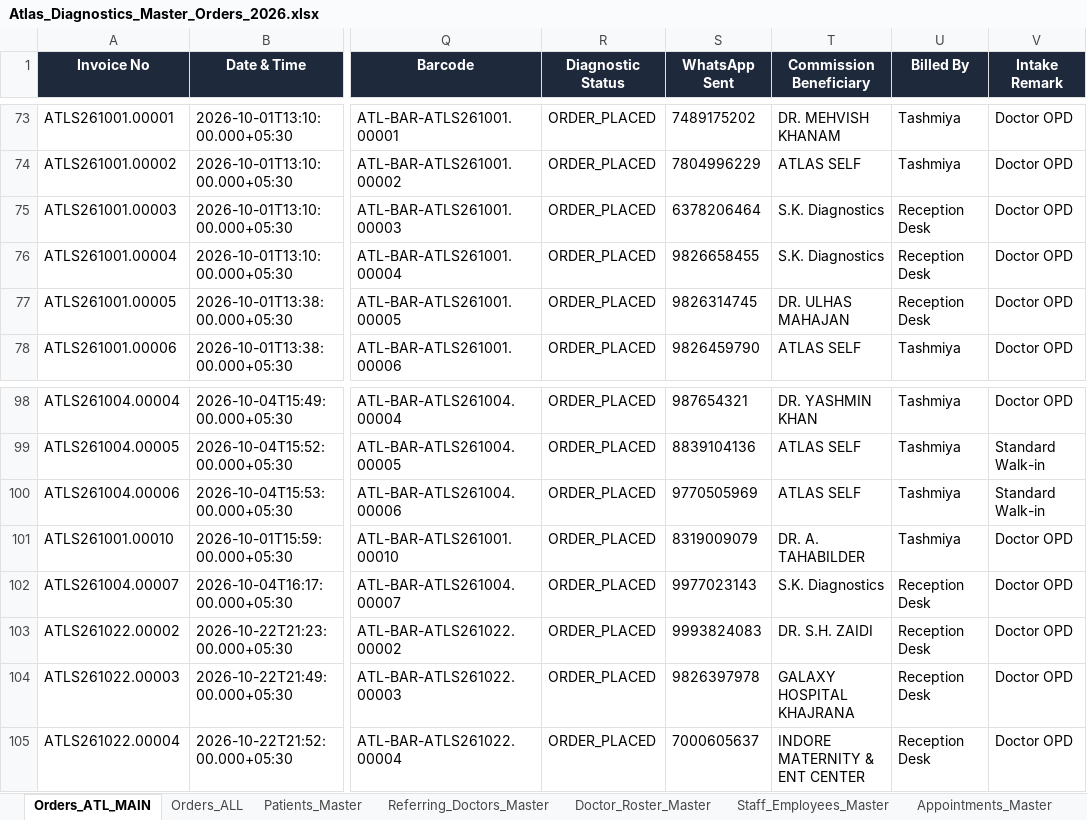
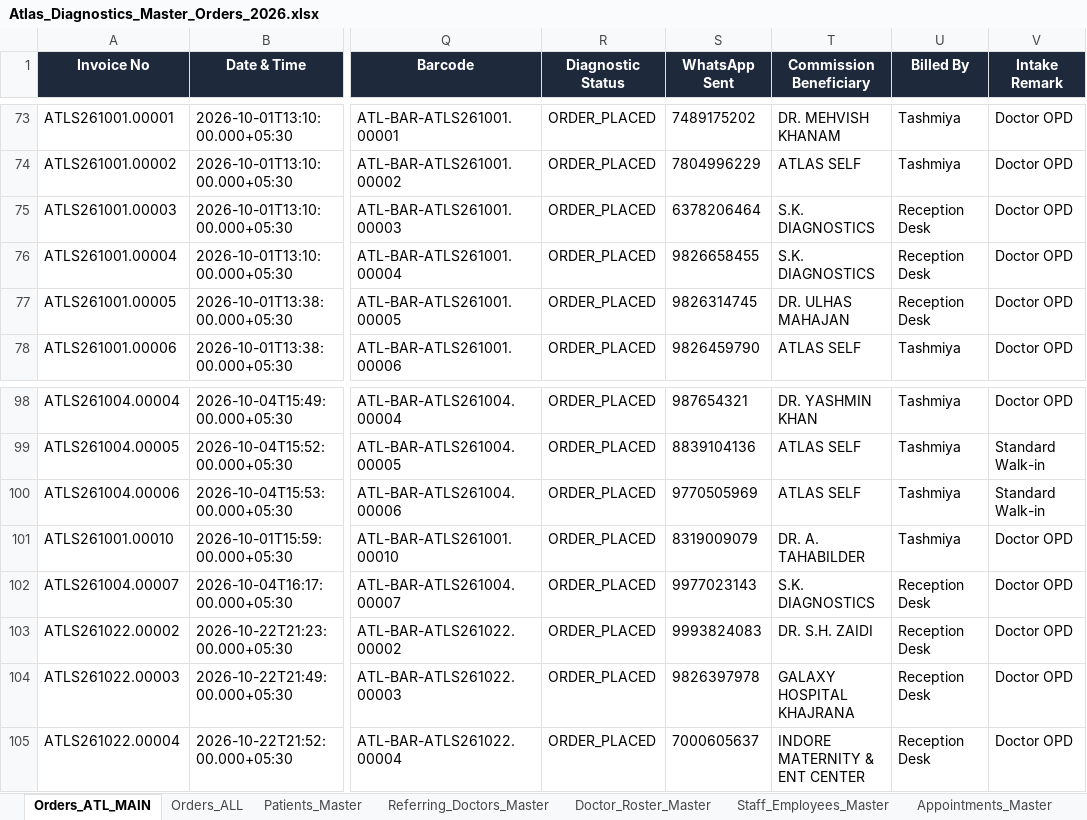
Before and after one commit to 1107sheikh007-blip/Atlas-2.0, an Excel workbook: Data/Atlas_Diagnostics_Master_Orders_2026.xlsx, sheet Orders_ATL_MAIN, drawn as a sheet; only a part is shown, gaps mark what is left out; values as stored, in another font and other column widths than the file's, no borders; the diff names each change by its address in the sheet, - before the commit and + after, or states it on an @@ line.

Commit message:
data: standardize S.K. DIAGNOSTICS casing across all records

```diff
--- a/Data/Atlas_Diagnostics_Master_Orders_2026.xlsx (sheet Orders_ATL_MAIN)
+++ b/Data/Atlas_Diagnostics_Master_Orders_2026.xlsx (sheet Orders_ATL_MAIN)
-T75:T76 (Commission Beneficiary): S.K. Diagnostics
+T75:T76 (Commission Beneficiary): S.K. DIAGNOSTICS
-T102 (Commission Beneficiary): S.K. Diagnostics
+T102 (Commission Beneficiary): S.K. DIAGNOSTICS
```
Also changed, not shown: sheet Orders_ALL, sheet Referring_Doctors_Master.
